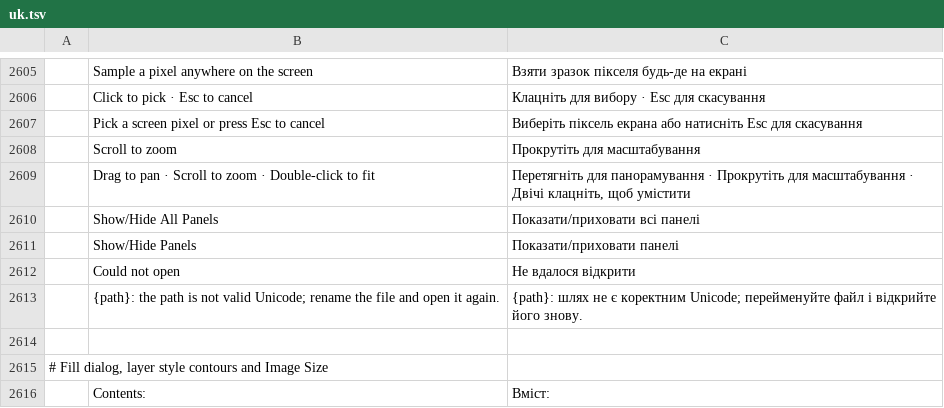
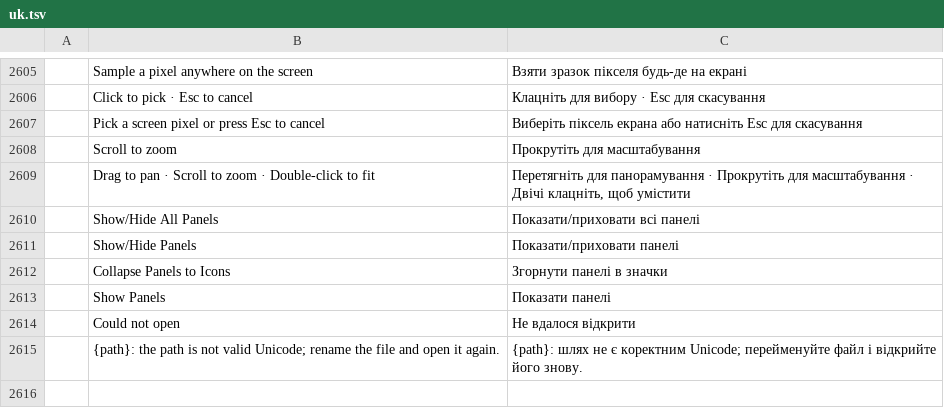
Before and after one commit to vnt87/photocraft-ios, a TSV file: crates/ui-egui/src/i18n/uk.tsv, drawn as a sheet; only a part is shown, gaps mark what is left out; the shorter side is filled out with more unchanged rows; the diff names each change by its address in the sheet, - before the commit and + after, or states it on an @@ line.

```diff
--- a/crates/ui-egui/src/i18n/uk.tsv
+++ b/crates/ui-egui/src/i18n/uk.tsv
+row 2612:  | Collapse Panels to Icons | Згорнути панелі в значки
+row 2613:  | Show Panels | Показати панелі
```
Also changed, not shown: crates/ui-egui/src/i18n/de.tsv, crates/ui-egui/src/i18n/el.tsv, 25 other files.
